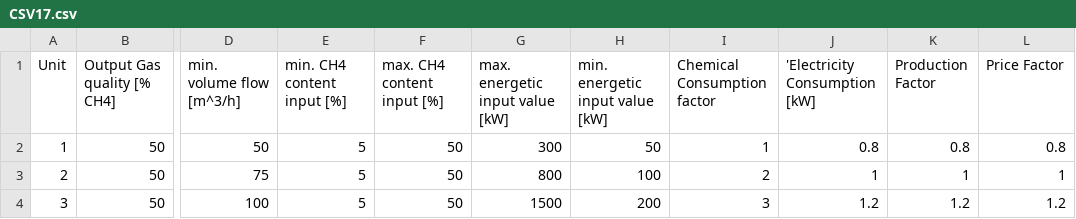
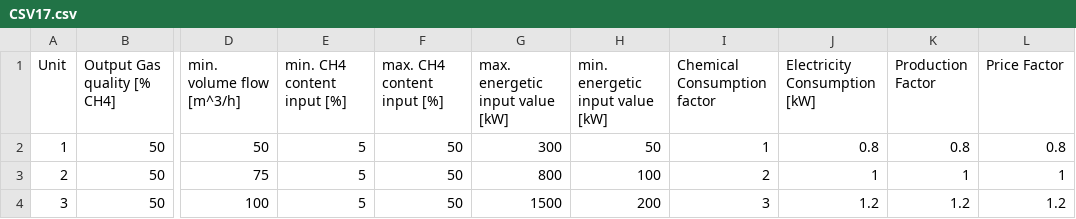
Before and after one commit to Svenhardy/Low-Calorific-Landfillgas-Tool, a CSV file: CSV Files/CSV17.csv, drawn as a sheet; only a part is shown, gaps mark what is left out; the diff names each change by its address in the sheet, - before the commit and + after, or states it on an @@ line.

Commit message:
Update CSV17.csv

```diff
--- a/CSV Files/CSV17.csv
+++ b/CSV Files/CSV17.csv
-J1: 'Electricity Consumption [kW]
+J1: Electricity Consumption [kW]
```
